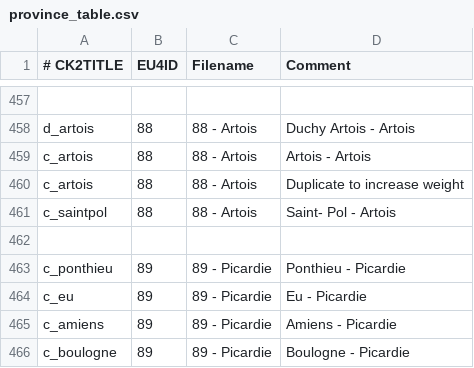
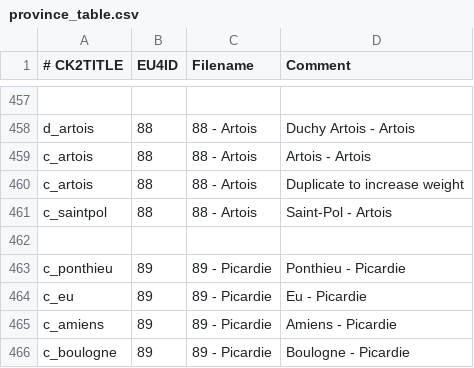
Before and after one commit to TheMarmottin/Converter, a CSV file: Converter/eu4_converter/province_table.csv, drawn as a sheet; only a part is shown, gaps mark what is left out.

```diff
--- a/Converter/eu4_converter/province_table.csv
+++ b/Converter/eu4_converter/province_table.csv
@@ -460,3 +460,3 @@ c_artois;88;88 - Artois;Artois - Artois
 c_artois;88;88 - Artois;Duplicate to increase weight
-c_saintpol;88;88 - Artois;Saint- Pol - Artois
+c_saintpol;88;88 - Artois;Saint-Pol - Artois
 
```
Also changed, not shown: Converter/localisation/A_DuchiesKingdomsandEmpires_de_jure.csv, Converter/localisation/A_Nicknames.csv, 7 other files.
